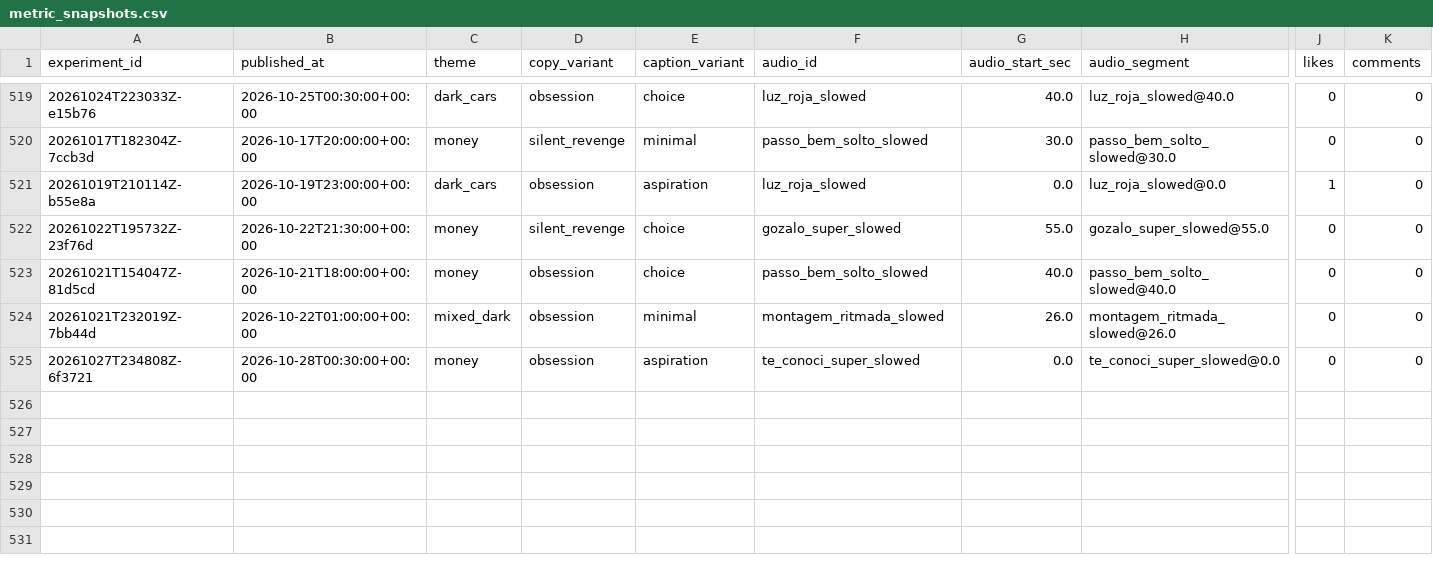
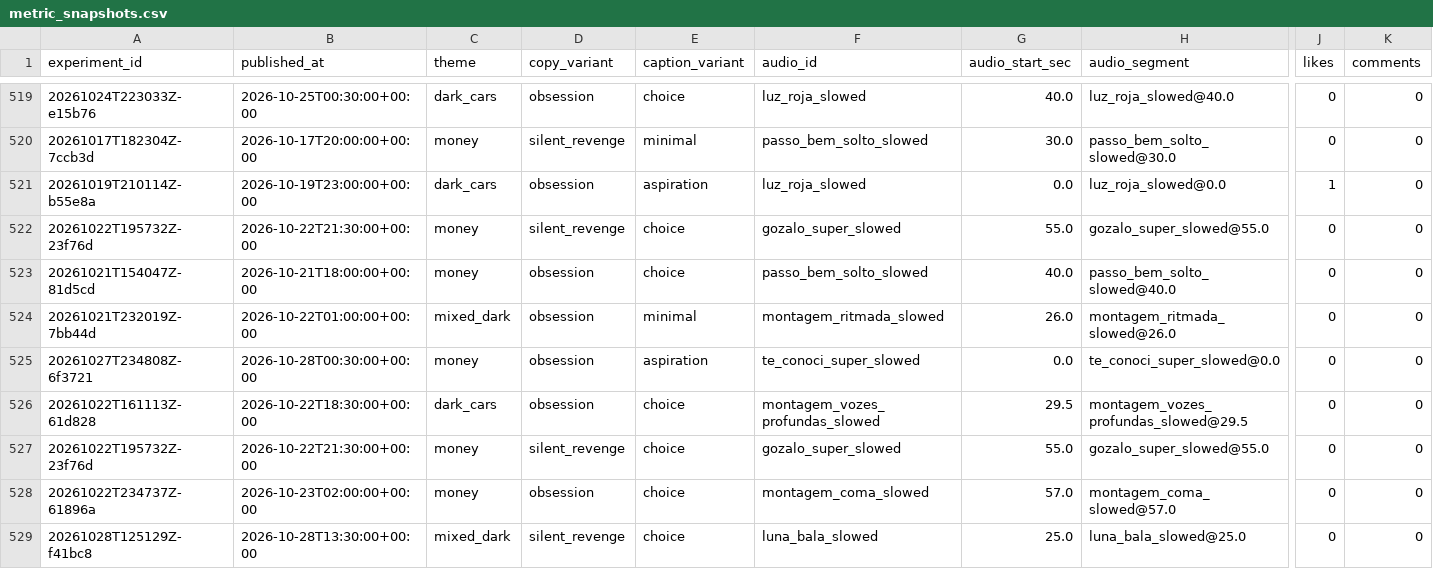
Before and after one commit to Wahb-tech/video-pipeline, a CSV file: data/metric_snapshots.csv, drawn as a sheet; only a part is shown, gaps mark what is left out; rows hold the shown columns only; the diff names each change by its address in the sheet, - before the commit and + after, or states it on an @@ line.

```diff
--- a/data/metric_snapshots.csv
+++ b/data/metric_snapshots.csv
+row 526: 20261022T161113Z-61d828 | 2026-10-22T18:30:00+00:00 | dark_cars | obsession | choice | montagem_vozes_profundas_slowed | 29.5 | montagem_vozes_profundas_slowed@29.5 | 0 | 0
+row 527: 20261022T195732Z-23f76d | 2026-10-22T21:30:00+00:00 | money | silent_revenge | choice | gozalo_super_slowed | 55.0 | gozalo_super_slowed@55.0 | 0 | 0
+row 528: 20261022T234737Z-61896a | 2026-10-23T02:00:00+00:00 | money | obsession | choice | montagem_coma_slowed | 57.0 | montagem_coma_slowed@57.0 | 0 | 0
+row 529: 20261028T125129Z-f41bc8 | 2026-10-28T13:30:00+00:00 | mixed_dark | silent_revenge | choice | luna_bala_slowed | 25.0 | luna_bala_slowed@25.0 | 0 | 0
```
Also changed, not shown: data/published_posts.csv, 2 other files.
